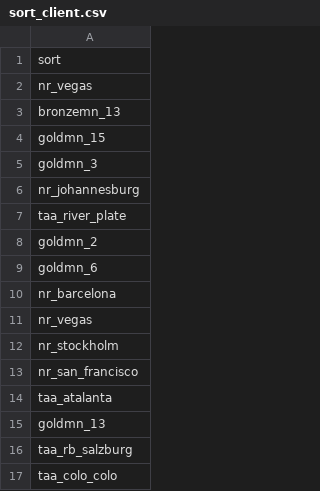
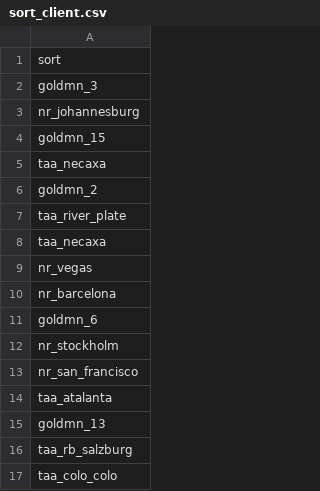
Before and after one commit to nbarbosa-git/compute_info, a CSV file: public_semanal/semanal/sort_client.csv, drawn as a sheet; only a part is shown.

Commit message:
semanal 321

```diff
--- a/public_semanal/semanal/sort_client.csv
+++ b/public_semanal/semanal/sort_client.csv
@@ -1,12 +1,12 @@
 sort
-nr_vegas
-bronzemn_13
-goldmn_15
 goldmn_3
 nr_johannesburg
+goldmn_15
+taa_necaxa
+goldmn_2
 taa_river_plate
-goldmn_2
+taa_necaxa
+nr_vegas
+nr_barcelona
 goldmn_6
-nr_barcelona
-nr_vegas
 nr_stockholm
```
Also changed, not shown: 6 other files.
